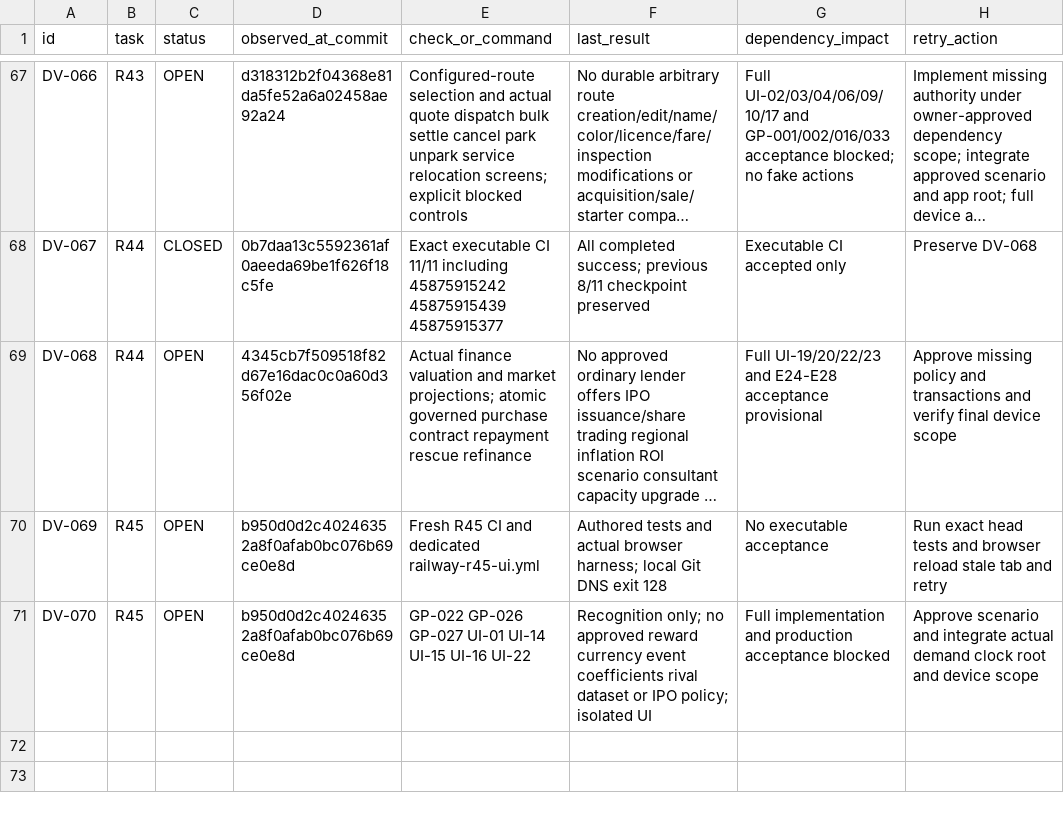
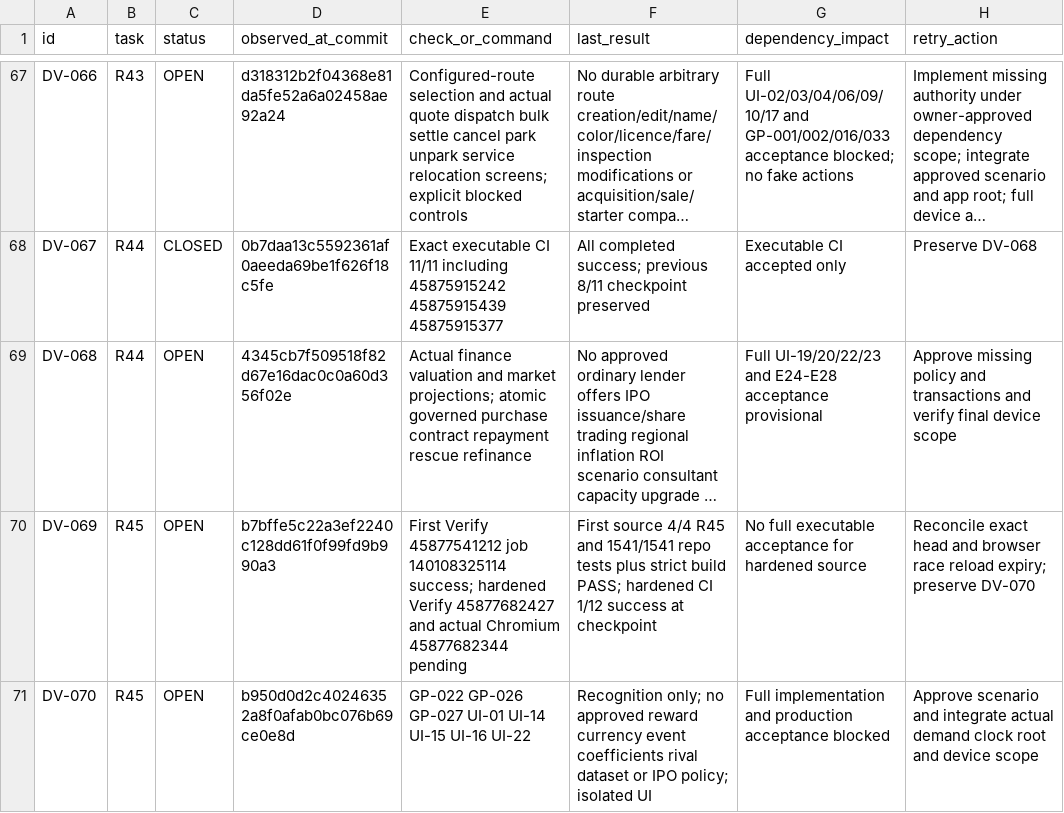
Before and after one commit to S2zxx0zxx/Railway-Ceo-, a CSV file: docs/railway/DEFERRED_VERIFICATION.csv, drawn as a sheet; only a part is shown, gaps mark what is left out; long unchanged cells end in …; the diff names each change by its address in the sheet, - before the commit and + after, or states it on an @@ line.

Commit message:
R45: record executable evidence and preserve blocked scope for reconciliation

```diff
--- a/docs/railway/DEFERRED_VERIFICATION.csv
+++ b/docs/railway/DEFERRED_VERIFICATION.csv
-D70 (observed_at_commit): b950d0d2c40246352a8f0afab0bc076b69ce0e8d
+D70 (observed_at_commit): b7bffe5c22a3ef2240c128dd61f0f99fd9b990a3
-E70 (check_or_command): Fresh R45 CI and dedicated railway-r45-ui.yml
+E70 (check_or_command): First Verify 45877541212 job 140108325114 success; hardened Verify 45877682427 and actual Chromium 45877682344 pending
-F70 (last_result): Authored tests and actual browser harness; local Git DNS exit 128
+F70 (last_result): First source 4/4 R45 and 1541/1541 repo tests plus strict build PASS; hardened CI 1/12 success at checkpoint
-G70 (dependency_impact): No executable acceptance
+G70 (dependency_impact): No full executable acceptance for hardened source
-H70 (retry_action): Run exact head tests and browser reload stale tab and retry
+H70 (retry_action): Reconcile exact head and browser race reload expiry; preserve DV-070
```
Also changed, not shown: docs/railway/EXECUTION_LEDGER.csv, 3 other files.
